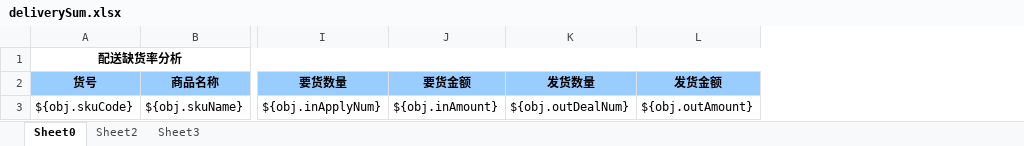
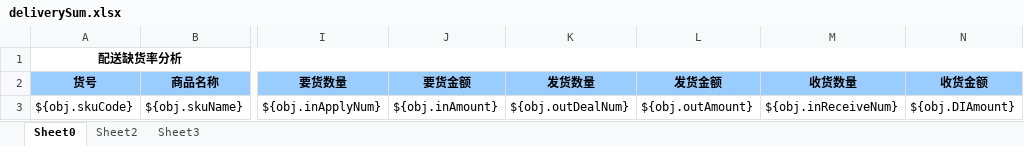
Before and after one commit to zly1988203/easyUI-web, an Excel workbook: src/main/resources/template/excel/export/deliverySum.xlsx, sheet Sheet0, drawn as a sheet; only a part is shown, gaps mark what is left out; values as stored, in another font and other column widths than the file's, no borders; the diff names each change by its address in the sheet, - before the commit and + after, or states it on an @@ line.

```diff
--- a/src/main/resources/template/excel/export/deliverySum.xlsx (sheet Sheet0)
+++ b/src/main/resources/template/excel/export/deliverySum.xlsx (sheet Sheet0)
+column M (收货数量), row 3: ${obj.inReceiveNum}
+column N (收货金额), row 3: ${obj.DIAmount}
```
Also changed, not shown: src/main/resources/template/excel/export/DeliverForm.xlsx, src/main/resources/template/excel/export/deliveryDetail.xlsx.
